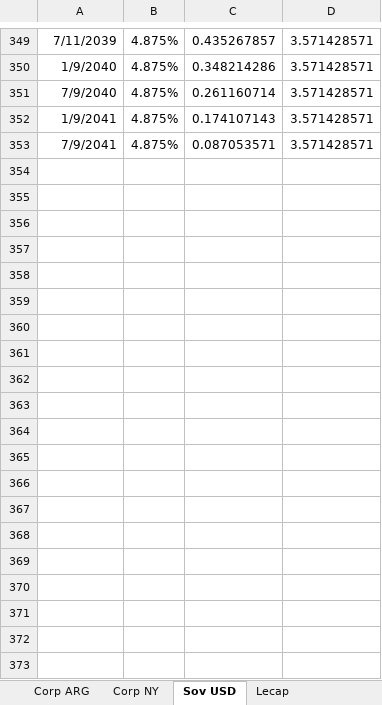
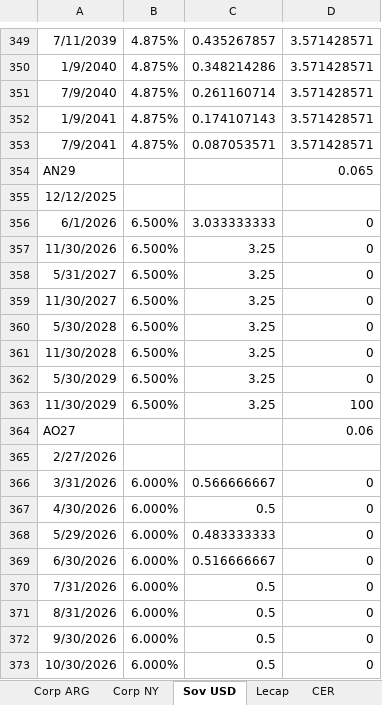
Before and after one commit to satiagoar/calculadora-bonos, an Excel workbook: flujos new.xlsx, sheet Sov USD, drawn as a sheet; only a part is shown, gaps mark what is left out; values as stored, in another font and other column widths than the file's, no borders; charts and pictures not drawn; the diff covers the shown part only; the diff names each change by its address in the sheet, - before the commit and + after, or states it on an @@ line.

```diff
--- a/flujos new.xlsx (sheet Sov USD)
+++ b/flujos new.xlsx (sheet Sov USD)
+sheet tab: CER
+row 354: AN29 |  |  | 0.065
+row 355: 12/12/2025
+row 356: 6/1/2026 | 6.500% | 3.033333333 | 0
+row 357: 11/30/2026 | 6.500% | 3.25 | 0
+row 358: 5/31/2027 | 6.500% | 3.25 | 0
+row 359: 11/30/2027 | 6.500% | 3.25 | 0
+row 360: 5/30/2028 | 6.500% | 3.25 | 0
+row 361: 11/30/2028 | 6.500% | 3.25 | 0
+row 362: 5/30/2029 | 6.500% | 3.25 | 0
+row 363: 11/30/2029 | 6.500% | 3.25 | 100
+row 364: AO27 |  |  | 0.06
+row 365: 2/27/2026
+row 366: 3/31/2026 | 6.000% | 0.566666667 | 0
+row 367: 4/30/2026 | 6.000% | 0.5 | 0
+row 368: 5/29/2026 | 6.000% | 0.483333333 | 0
+row 369: 6/30/2026 | 6.000% | 0.516666667 | 0
+row 370: 7/31/2026 | 6.000% | 0.5 | 0
+row 371: 8/31/2026 | 6.000% | 0.5 | 0
+row 372: 9/30/2026 | 6.000% | 0.5 | 0
+row 373: 10/30/2026 | 6.000% | 0.5 | 0
```
Also changed, not shown: 30 added rows elsewhere in this sheet, charts or pictures.
